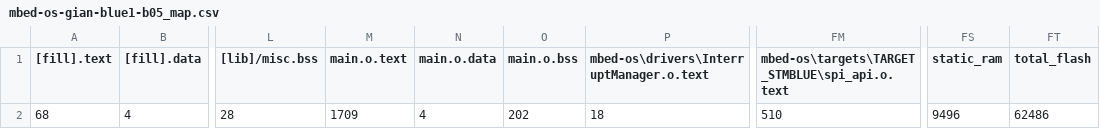
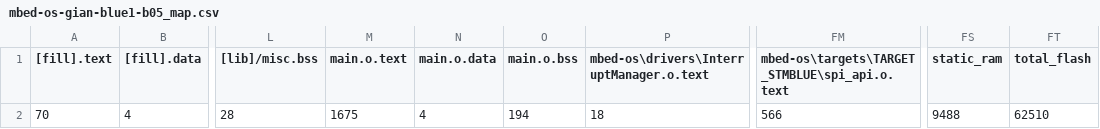
Before and after one commit to gians85/mbed-os-gian-blue1-b05, a CSV file: BUILD/STEVAL_IDB007V1/GCC_ARM/mbed-os-gian-blue1-b05_map.csv, drawn as a sheet; only a part is shown, gaps mark what is left out; the diff names each change by its address in the sheet, - before the commit and + after, or states it on an @@ line.

Commit message:
MIGLIORATO SPI
aggiunta scrittura e lettura su più byte eliminando così il problema di
forzare nel main lo stato del CS. Ora il CS viene modificato
direttamente nella funzione spi.

```diff
--- a/BUILD/STEVAL_IDB007V1/GCC_ARM/mbed-os-gian-blue1-b05_map.csv
+++ b/BUILD/STEVAL_IDB007V1/GCC_ARM/mbed-os-gian-blue1-b05_map.csv
-A2 ([fill].text): 68
+A2 ([fill].text): 70
-M2 (main.o.text): 1709
+M2 (main.o.text): 1675
-O2 (main.o.bss): 202
+O2 (main.o.bss): 194
-FM2: 510
+FM2: 566
-FS2 (static_ram): 9496
+FS2 (static_ram): 9488
-FT2 (total_flash): 62486
+FT2 (total_flash): 62510
```
Also changed, not shown: 9 other files.
